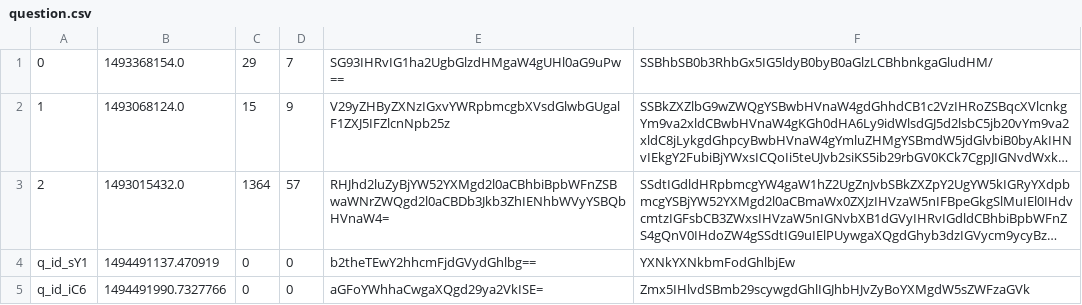
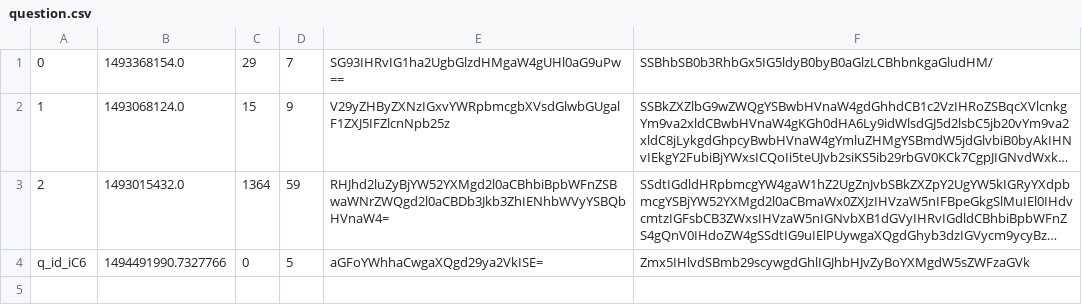
Before and after one commit to matebalogh11/askmate-rushbit, a CSV file: question.csv, drawn as a sheet; long unchanged cells end in …; removed rows and columns are numbered as before the commit, all else as after; the diff names each change by its address in the sheet, - before the commit and + after, or states it on an @@ line.

Commit message:
question list page is ordered now based on views

```diff
--- a/question.csv
+++ b/question.csv
-D3: 57
+D3: 59
-row 4: q_id_sY1 | 1494491137.470919 | 0 | 0 | b2theTEwY2hhcmFjdGVydGhlbg== | YXNkYXNkbmFodGhlbjEw
-D4: 0
+D4: 5
```
Also changed, not shown: 2 other files.
